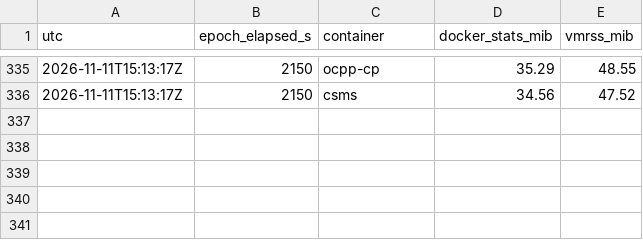
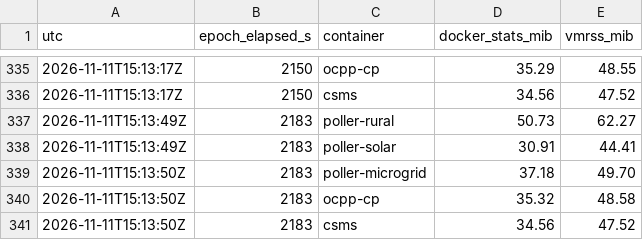
Before and after one commit to agardnerIT/virtual-e-charging-network, a CSV file: docs/measurements/poller-soak-20261111T143722Z.csv, drawn as a sheet; only a part is shown, gaps mark what is left out; the diff names each change by its address in the sheet, - before the commit and + after, or states it on an @@ line.

```diff
--- a/docs/measurements/poller-soak-20261111T143722Z.csv
+++ b/docs/measurements/poller-soak-20261111T143722Z.csv
+row 337: 2026-11-11T15:13:49Z | 2183 | poller-rural | 50.73 | 62.27
+row 338: 2026-11-11T15:13:49Z | 2183 | poller-solar | 30.91 | 44.41
+row 339: 2026-11-11T15:13:50Z | 2183 | poller-microgrid | 37.18 | 49.70
+row 340: 2026-11-11T15:13:50Z | 2183 | ocpp-cp | 35.32 | 48.58
+row 341: 2026-11-11T15:13:50Z | 2183 | csms | 34.56 | 47.52
```
Also changed, not shown: 12 other files.
